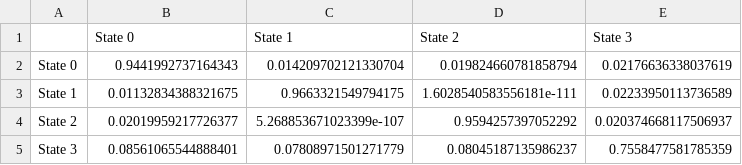
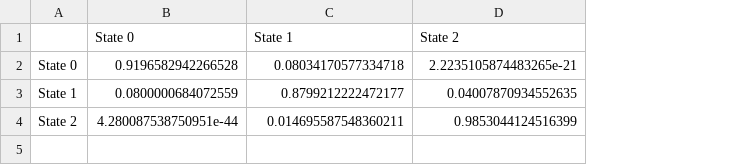
Before and after one commit to Kairav828/Cross-Country-Rates-Relative-Value-NUSInvest2526, a CSV file: results/regime_transition_matrix.csv, drawn as a sheet; the diff names each change by its address in the sheet, - before the commit and + after, or states it on an @@ line.

```diff
--- a/results/regime_transition_matrix.csv
+++ b/results/regime_transition_matrix.csv
-column E (State 3), rows 2-4: 0.02176636338037619 | 0.02233950113736589 | 0.020374668117506937
-B2 (State 0): 0.9441992737164343
+B2 (State 0): 0.9196582942266528
-C2 (State 1): 0.014209702121330704
+C2 (State 1): 0.08034170577334718
-D2 (State 2): 0.019824660781858794
+D2 (State 2): 2.2235105874483265e-21
-B3 (State 0): 0.01132834388321675
+B3 (State 0): 0.0800000684072559
-C3 (State 1): 0.9663321549794175
+C3 (State 1): 0.8799212222472177
-D3 (State 2): 1.6028540583556181e-111
+D3 (State 2): 0.04007870934552635
-B4 (State 0): 0.02019959217726377
+B4 (State 0): 4.280087538750951e-44
-C4 (State 1): 5.268853671023399e-107
+C4 (State 1): 0.014695587548360211
-D4 (State 2): 0.9594257397052292
+D4 (State 2): 0.9853044124516399
-row 5: State 3 | 0.08561065544888401 | 0.07808971501271779 | 0.08045187135986237 | 0.7558477581785359
```
Also changed, not shown: results/regime_features.csv, results/regime_hypothesis_answers.csv, 22 other files.
